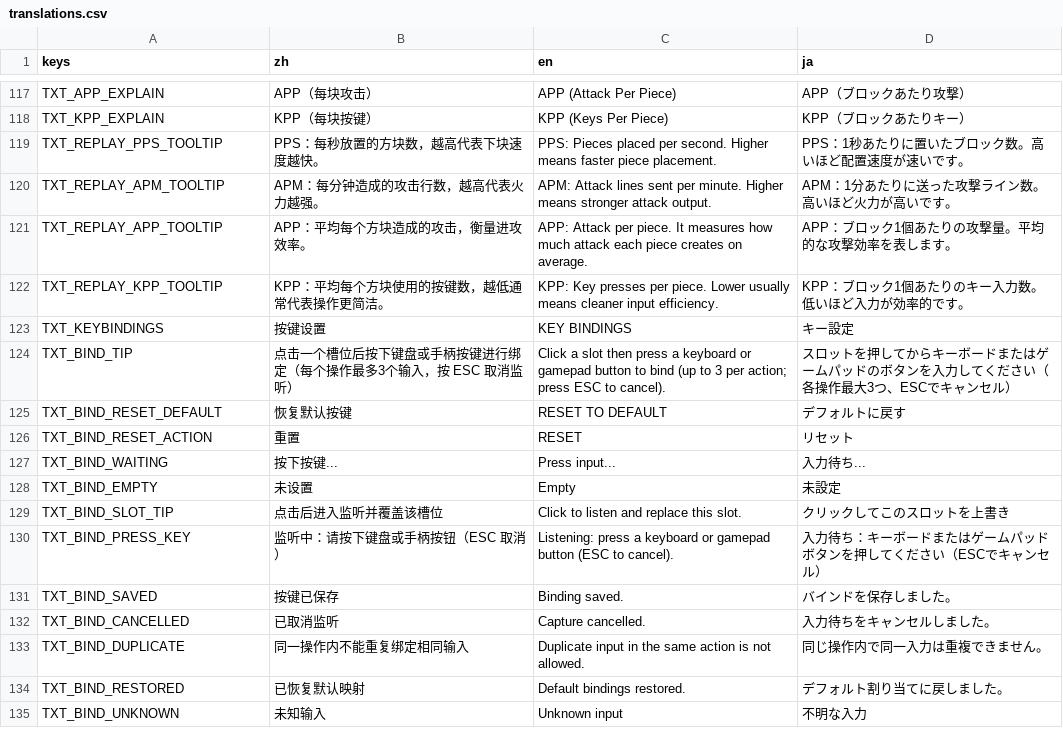
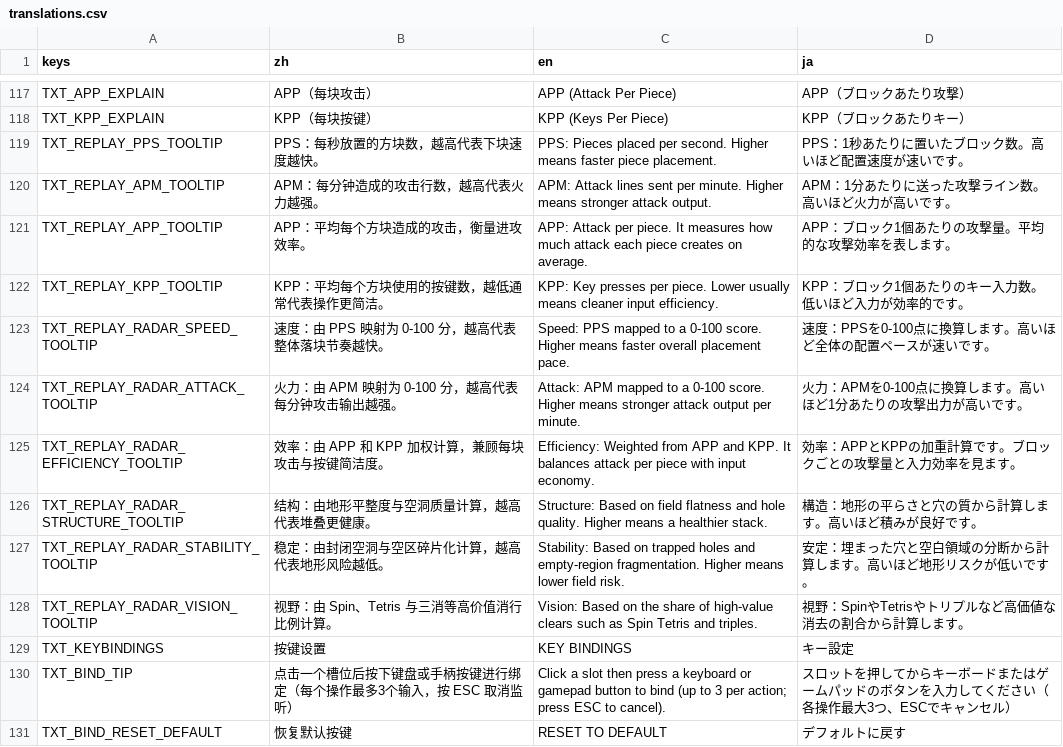
Before and after one commit to wanheng20031114/whgame_Tetris-godot, a CSV file: lang/translations.csv, drawn as a sheet; only a part is shown, gaps mark what is left out; the shorter side is filled out with more unchanged rows.

Commit message:
Polish replay overview panel tooltips and layout

```diff
--- a/lang/translations.csv
+++ b/lang/translations.csv
@@ -122,2 +122,8 @@ TXT_REPLAY_APP_TOOLTIP,APP：平均每个方块造成的攻击，衡量进攻效
 TXT_REPLAY_KPP_TOOLTIP,KPP：平均每个方块使用的按键数，越低通常代表操作更简洁。,KPP: Key presses per piece. Lower usually means cleaner input efficiency.,KPP：ブロック1個あたりのキー入力数。低いほど入力が効率的です。
+TXT_REPLAY_RADAR_SPEED_TOOLTIP,速度：由 PPS 映射为 0-100 分，越高代表整体落块节奏越快。,Speed: PPS mapped to a 0-100 score. Higher means faster overall placement pace.,速度：PPSを0-100点に換算します。高いほど全体の配置ペースが速いです。
+TXT_REPLAY_RADAR_ATTACK_TOOLTIP,火力：由 APM 映射为 0-100 分，越高代表每分钟攻击输出越强。,Attack: APM mapped to a 0-100 score. Higher means stronger attack output per minute.,火力：APMを0-100点に換算します。高いほど1分あたりの攻撃出力が高いです。
+TXT_REPLAY_RADAR_EFFICIENCY_TOOLTIP,效率：由 APP 和 KPP 加权计算，兼顾每块攻击与按键简洁度。,Efficiency: Weighted from APP and KPP. It balances attack per piece with input economy.,効率：APPとKPPの加重計算です。ブロックごとの攻撃量と入力効率を見ます。
+TXT_REPLAY_RADAR_STRUCTURE_TOOLTIP,结构：由地形平整度与空洞质量计算，越高代表堆叠更健康。,Structure: Based on field flatness and hole quality. Higher means a healthier stack.,構造：地形の平らさと穴の質から計算します。高いほど積みが良好です。
+TXT_REPLAY_RADAR_STABILITY_TOOLTIP,稳定：由封闭空洞与空区碎片化计算，越高代表地形风险越低。,Stability: Based on trapped holes and empty-region fragmentation. Higher means lower field risk.,安定：埋まった穴と空白領域の分断から計算します。高いほど地形リスクが低いです。
+TXT_REPLAY_RADAR_VISION_TOOLTIP,视野：由 Spin、Tetris 与三消等高价值消行比例计算。,Vision: Based on the share of high-value clears such as Spin Tetris and triples.,視野：SpinやTetrisやトリプルなど高価値な消去の割合から計算します。
 TXT_KEYBINDINGS,按键设置,KEY BINDINGS,キー設定
```
Also changed, not shown: 6 other files.
